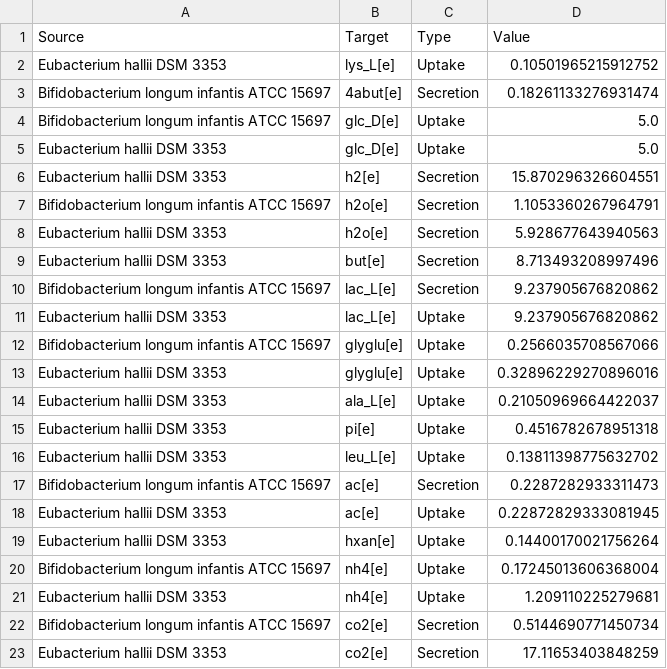
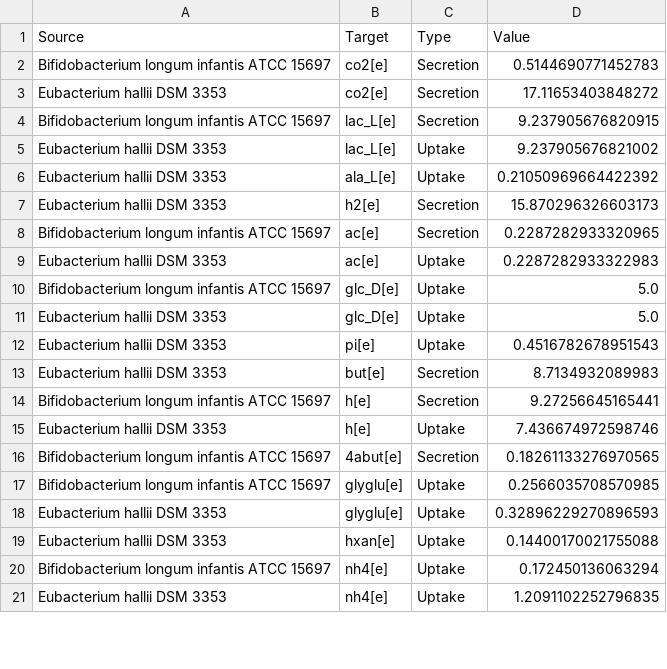
Before and after one commit to m-3-lab/giFBA, a CSV file: Examples/figures/real_model_figs/cytoscape_networks/AH_BI_edges.csv, drawn as a sheet; only a part is shown; the diff covers the shown part only.

```diff
--- a/Examples/figures/real_model_figs/cytoscape_networks/AH_BI_edges.csv
+++ b/Examples/figures/real_model_figs/cytoscape_networks/AH_BI_edges.csv
@@ -1,23 +1,21 @@
 Source,Target,Type,Value
-Eubacterium hallii DSM 3353,lys_L[e],Uptake,0.10501965215912752
-Bifidobacterium longum infantis ATCC 15697,4abut[e],Secretion,0.18261133276931474
+Bifidobacterium longum infantis ATCC 15697,co2[e],Secretion,0.5144690771452783
+Eubacterium hallii DSM 3353,co2[e],Secretion,17.11653403848272
+Bifidobacterium longum infantis ATCC 15697,lac_L[e],Secretion,9.237905676820915
+Eubacterium hallii DSM 3353,lac_L[e],Uptake,9.237905676821002
+Eubacterium hallii DSM 3353,ala_L[e],Uptake,0.21050969664422392
+Eubacterium hallii DSM 3353,h2[e],Secretion,15.870296326603173
+Bifidobacterium longum infantis ATCC 15697,ac[e],Secretion,0.2287282933320965
+Eubacterium hallii DSM 3353,ac[e],Uptake,0.2287282933322983
 Bifidobacterium longum infantis ATCC 15697,glc_D[e],Uptake,5.0
 Eubacterium hallii DSM 3353,glc_D[e],Uptake,5.0
-Eubacterium hallii DSM 3353,h2[e],Secretion,15.870296326604551
-Bifidobacterium longum infantis ATCC 15697,h2o[e],Secretion,1.1053360267964791
-Eubacterium hallii DSM 3353,h2o[e],Secretion,5.928677643940563
-Eubacterium hallii DSM 3353,but[e],Secretion,8.713493208997496
-Bifidobacterium longum infantis ATCC 15697,lac_L[e],Secretion,9.237905676820862
-Eubacterium hallii DSM 3353,lac_L[e],Uptake,9.237905676820862
-Bifidobacterium longum infantis ATCC 15697,glyglu[e],Uptake,0.2566035708567066
-Eubacterium hallii DSM 3353,glyglu[e],Uptake,0.32896229270896016
-Eubacterium hallii DSM 3353,ala_L[e],Uptake,0.21050969664422037
-Eubacterium hallii DSM 3353,pi[e],Uptake,0.4516782678951318
-Eubacterium hallii DSM 3353,leu_L[e],Uptake,0.13811398775632702
-Bifidobacterium longum infantis ATCC 15697,ac[e],Secretion,0.2287282933311473
-Eubacterium hallii DSM 3353,ac[e],Uptake,0.22872829333081945
-Eubacterium hallii DSM 3353,hxan[e],Uptake,0.14400170021756264
-Bifidobacterium longum infantis ATCC 15697,nh4[e],Uptake,0.17245013606368004
-Eubacterium hallii DSM 3353,nh4[e],Uptake,1.209110225279681
-Bifidobacterium longum infantis ATCC 15697,co2[e],Secretion,0.5144690771450734
-Eubacterium hallii DSM 3353,co2[e],Secretion,17.11653403848259
+Eubacterium hallii DSM 3353,pi[e],Uptake,0.4516782678951543
+Eubacterium hallii DSM 3353,but[e],Secretion,8.7134932089983
+Bifidobacterium longum infantis ATCC 15697,h[e],Secretion,9.27256645165441
+Eubacterium hallii DSM 3353,h[e],Uptake,7.436674972598746
+Bifidobacterium longum infantis ATCC 15697,4abut[e],Secretion,0.18261133276970565
+Bifidobacterium longum infantis ATCC 15697,glyglu[e],Uptake,0.2566035708570985
+Eubacterium hallii DSM 3353,glyglu[e],Uptake,0.32896229270896593
+Eubacterium hallii DSM 3353,hxan[e],Uptake,0.14400170021755088
+Bifidobacterium longum infantis ATCC 15697,nh4[e],Uptake,0.172450136063294
+Eubacterium hallii DSM 3353,nh4[e],Uptake,1.2091102252796835
```
Also changed, not shown: 2 added rows and 6 edited cells elsewhere in this file, Examples/figures/real_model_figs/cytoscape_networks/AH_BI_nodes.csv, 6 other files.
